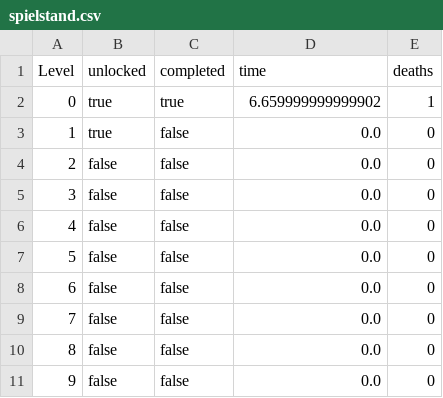
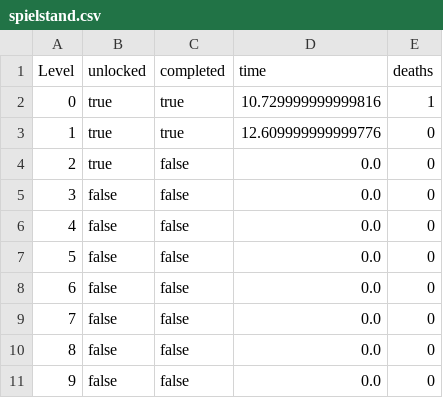
Before and after one commit to Loromy/Creepy-Property, a CSV file: src/resources/csv/Save/spielstand.csv, drawn as a sheet.

```diff
--- a/src/resources/csv/Save/spielstand.csv
+++ b/src/resources/csv/Save/spielstand.csv
@@ -1,5 +1,5 @@
 Level,unlocked,completed,time,deaths
-0,true,true,6.659999999999902,1
-1,true,false,0.0,0
-2,false,false,0.0,0
+0,true,true,10.729999999999816,1
+1,true,true,12.609999999999776,0
+2,true,false,0.0,0
 3,false,false,0.0,0
```
Also changed, not shown: 3 other files.
